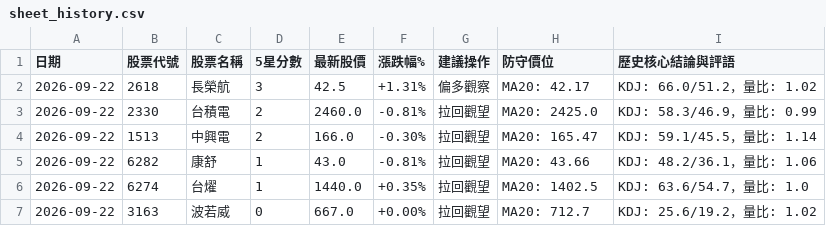
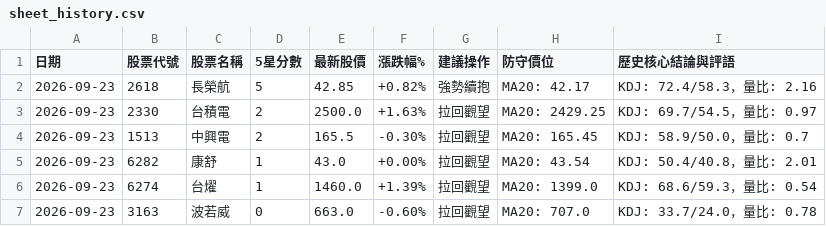
Before and after one commit to Jou-chiang/stock-dashboard, a CSV file: sheet_history.csv, drawn as a sheet.

```diff
--- a/sheet_history.csv
+++ b/sheet_history.csv
@@ -1,7 +1,7 @@
 日期,股票代號,股票名稱,5星分數,最新股價,漲跌幅%,建議操作,防守價位,歷史核心結論與評語
-2026-09-22,2618,長榮航,3,42.5,+1.31%,偏多觀察,MA20: 42.17,KDJ: 66.0/51.2，量比: 1.02
-2026-09-22,2330,台積電,2,2460.0,-0.81%,拉回觀望,MA20: 2425.0,KDJ: 58.3/46.9，量比: 0.99
-2026-09-22,1513,中興電,2,166.0,-0.30%,拉回觀望,MA20: 165.47,KDJ: 59.1/45.5，量比: 1.14
-2026-09-22,6282,康舒,1,43.0,-0.81%,拉回觀望,MA20: 43.66,KDJ: 48.2/36.1，量比: 1.06
-2026-09-22,6274,台燿,1,1440.0,+0.35%,拉回觀望,MA20: 1402.5,KDJ: 63.6/54.7，量比: 1.0
-2026-09-22,3163,波若威,0,667.0,+0.00%,拉回觀望,MA20: 712.7,KDJ: 25.6/19.2，量比: 1.02
+2026-09-23,2618,長榮航,5,42.85,+0.82%,強勢續抱,MA20: 42.17,KDJ: 72.4/58.3，量比: 2.16
+2026-09-23,2330,台積電,2,2500.0,+1.63%,拉回觀望,MA20: 2429.25,KDJ: 69.7/54.5，量比: 0.97
+2026-09-23,1513,中興電,2,165.5,-0.30%,拉回觀望,MA20: 165.45,KDJ: 58.9/50.0，量比: 0.7
+2026-09-23,6282,康舒,1,43.0,+0.00%,拉回觀望,MA20: 43.54,KDJ: 50.4/40.8，量比: 2.01
+2026-09-23,6274,台燿,1,1460.0,+1.39%,拉回觀望,MA20: 1399.0,KDJ: 68.6/59.3，量比: 0.54
+2026-09-23,3163,波若威,0,663.0,-0.60%,拉回觀望,MA20: 707.0,KDJ: 33.7/24.0，量比: 0.78
```
Also changed, not shown: sheet_scores.csv, 2 other files.
